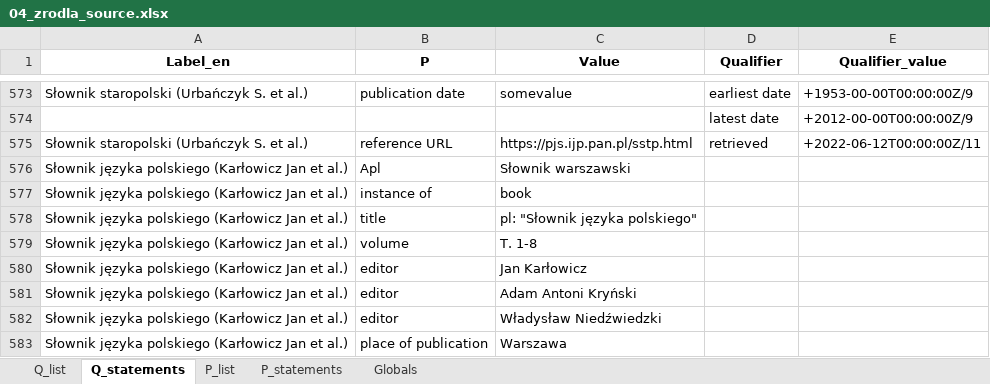
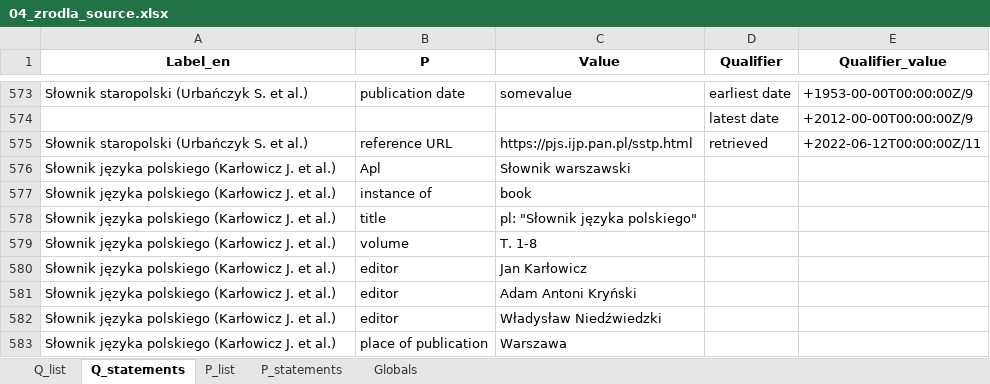
Before and after one commit to pjaskulski/wikihub_skrypty, an Excel workbook: data/04_zrodla_source.xlsx, sheet Q_statements, drawn as a sheet; only a part is shown, gaps mark what is left out; values as stored, in another font and other column widths than the file's, no borders; the diff covers the shown part only; the diff names each change by its address in the sheet, - before the commit and + after, or states it on an @@ line.

```diff
--- a/data/04_zrodla_source.xlsx (sheet Q_statements)
+++ b/data/04_zrodla_source.xlsx (sheet Q_statements)
-A576:A583 (Label_en): …polskiego (Karłowicz Jan et al.)
+A576:A583 (Label_en): …polskiego (Karłowicz J. et al.)
```
Also changed, not shown: 29 edited cells elsewhere in this sheet, sheet Q_list, 2 other files.
